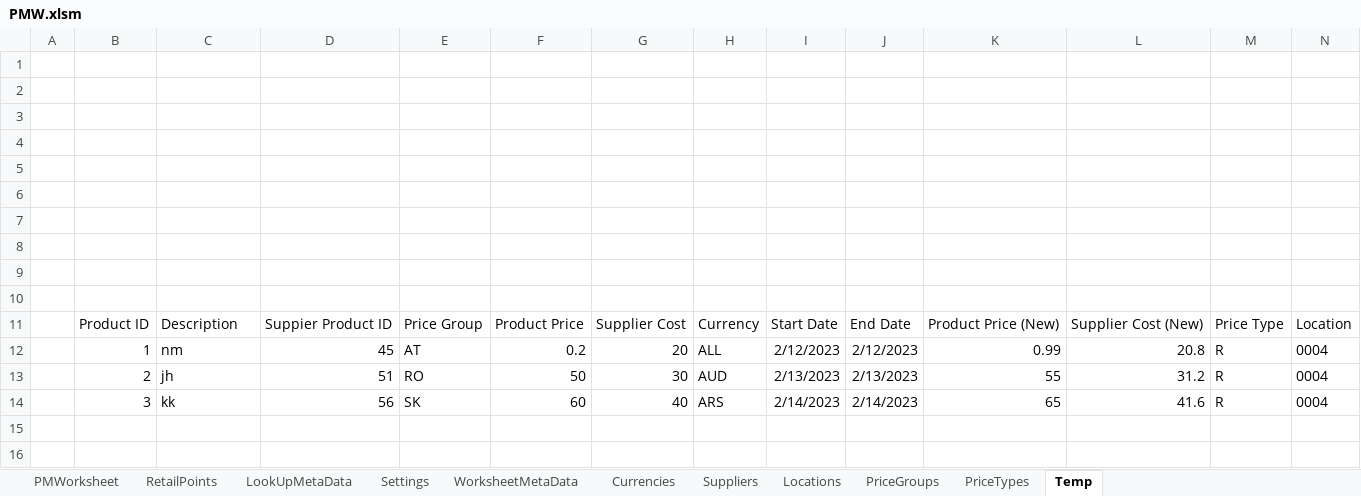
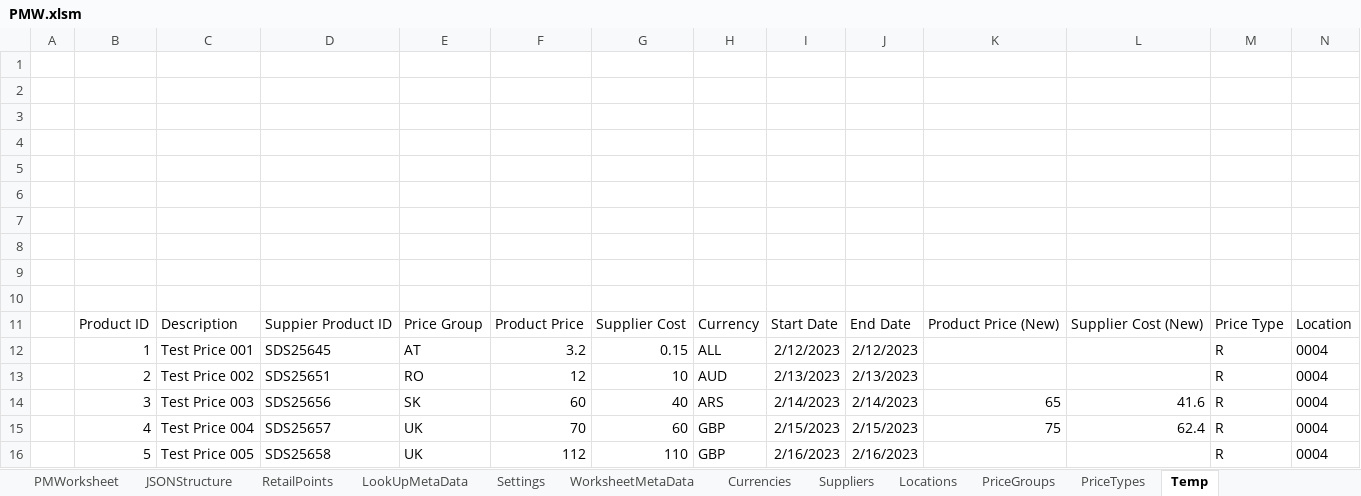
Before and after one commit to TharinduNawodaya/PriceManagemet, an Excel workbook: PMW.xlsm, sheet Temp, drawn as a sheet; only a part is shown; values as stored, in another font and other column widths than the file's, no borders; rows hold the shown columns only; the diff names each change by its address in the sheet, - before the commit and + after, or states it on an @@ line.

```diff
--- a/PMW.xlsm (sheet Temp)
+++ b/PMW.xlsm (sheet Temp)
+sheet tab: JSONStructure
-C12: nm
+C12: Test Price 001
-D12: 45
+D12: SDS25645
-F12: 0.2
+F12: 3.2
-G12: 20
+G12: 0.15
-K12: 0.99
+K12: (empty)
-L12: 20.8
+L12: (empty)
-C13: jh
+C13: Test Price 002
-D13: 51
+D13: SDS25651
-F13: 50
+F13: 12
-G13: 30
+G13: 10
-K13: 55
+K13: (empty)
-L13: 31.2
+L13: (empty)
-C14: kk
+C14: Test Price 003
-D14: 56
+D14: SDS25656
+row 15:  | 4 | Test Price 004 | SDS25657 | UK | 70 | 60 | GBP | 2/15/2023 | 2/15/2023 | 75 | 62.4 | R | 0004
+row 16:  | 5 | Test Price 005 | SDS25658 | UK | 112 | 110 | GBP | 2/16/2023 | 2/16/2023 |  |  | R | 0004
```
Also changed, not shown: sheet PMWorksheet, sheet WorksheetMetaData, charts or pictures.
